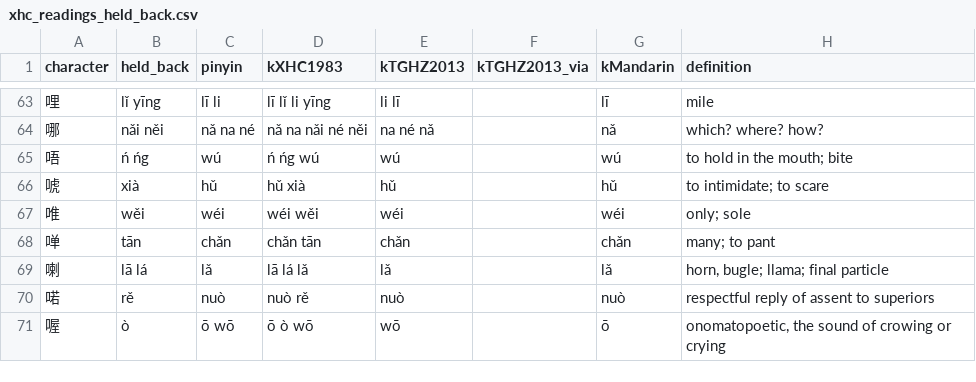
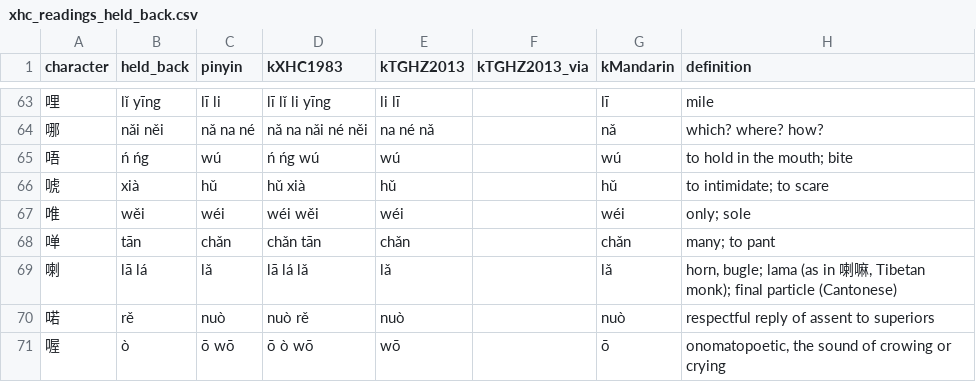
Before and after one commit to JustinMi/Chinese-Character-Decomposition-Data, a CSV file: review/xhc_readings_held_back.csv, drawn as a sheet; only a part is shown, gaps mark what is left out.

```diff
--- a/review/xhc_readings_held_back.csv
+++ b/review/xhc_readings_held_back.csv
@@ -68,3 +68,3 @@ character,held_back,pinyin,kXHC1983,kTGHZ2013,kTGHZ2013_via,kMandarin,definition
 啴,tān,chǎn,chǎn tān,chǎn,,chǎn,many; to pant
-喇,lā lá,lǎ,lā lá lǎ,lǎ,,lǎ,"horn, bugle; llama; final particle"
+喇,lā lá,lǎ,lā lá lǎ,lǎ,,lǎ,"horn, bugle; lama (as in 喇嘛, Tibetan monk); final particle (Cantonese)"
 喏,rě,nuò,nuò rě,nuò,,nuò,respectful reply of assent to superiors
```
Also changed, not shown: 4 other files.
